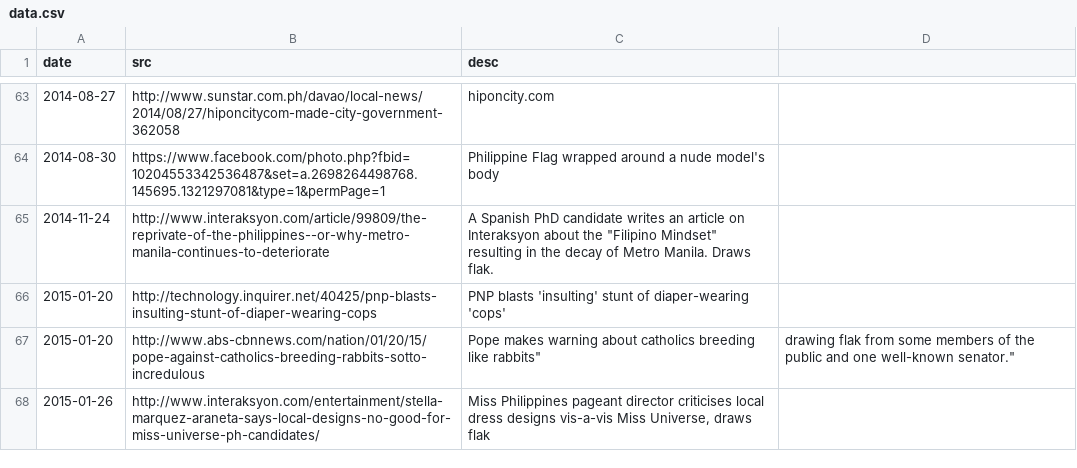
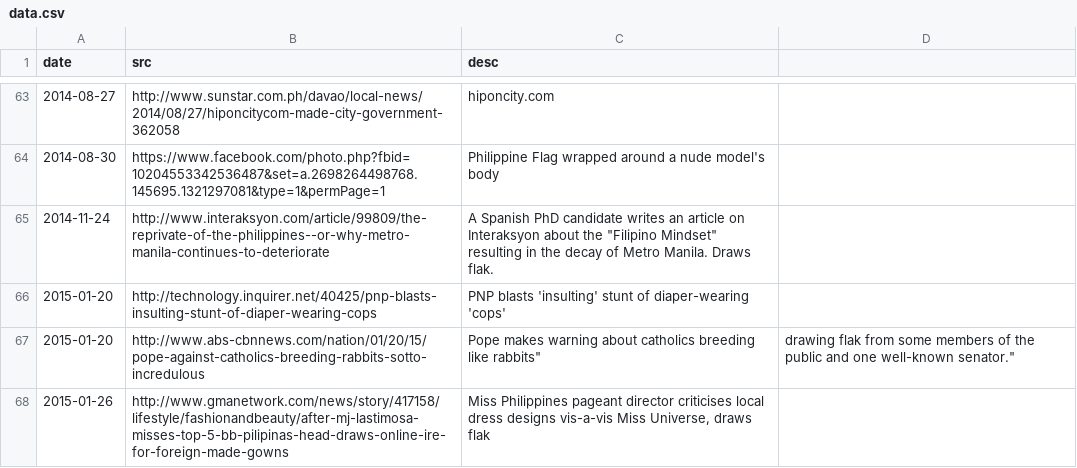
Before and after one commit to torchapps/butthurt, a CSV file: data.csv, drawn as a sheet; only a part is shown, gaps mark what is left out.

Commit message:
change miss universe link

```diff
--- a/data.csv
+++ b/data.csv
@@ -68,2 +68,2 @@ date,src,desc
 2015-01-20,http://www.abs-cbnnews.com/nation/01/20/15/pope-against-catholics-breeding-rabbits-sotto-incredulous,"Pope makes warning about catholics "breeding like rabbits", drawing flak from some members of the public and one well-known senator."
-2015-01-26,http://www.interaksyon.com/entertainment/stella-marquez-araneta-says-local-designs-no-good-for-miss-universe-ph-candidates/,"Miss Philippines pageant director criticises local dress designs vis-a-vis Miss Universe, draws flak"
+2015-01-26,http://www.gmanetwork.com/news/story/417158/lifestyle/fashionandbeauty/after-mj-lastimosa-misses-top-5-bb-pilipinas-head-draws-online-ire-for-foreign-made-gowns,"Miss Philippines pageant director criticises local dress designs vis-a-vis Miss Universe, draws flak"
```
